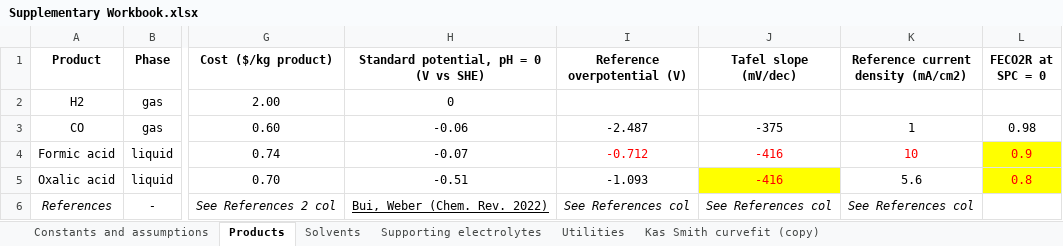
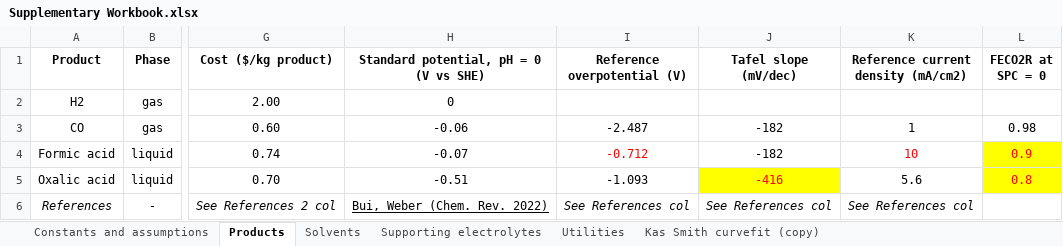
Before and after one commit to shashwatidc/co2r-non-aqueous, an Excel workbook: Supplementary Workbook.xlsx, sheet Products, drawn as a sheet; only a part is shown, gaps mark what is left out; values as stored, in another font and other column widths than the file's, no borders; table styles not drawn; the diff names each change by its address in the sheet, - before the commit and + after, or states it on an @@ line.

```diff
--- a/Supplementary Workbook.xlsx (sheet Products)
+++ b/Supplementary Workbook.xlsx (sheet Products)
-J3 (Tafel slope (mV/dec)): -375
+J3 (Tafel slope (mV/dec)): -182
-J4 (Tafel slope (mV/dec)): -416
+J4 (Tafel slope (mV/dec)): -182
-J4 text colour: #FF0000
+J4 text colour: black
```
Also changed, not shown: sheet Constants and assumptions, sheet Supporting electrolytes, 3 other files.
